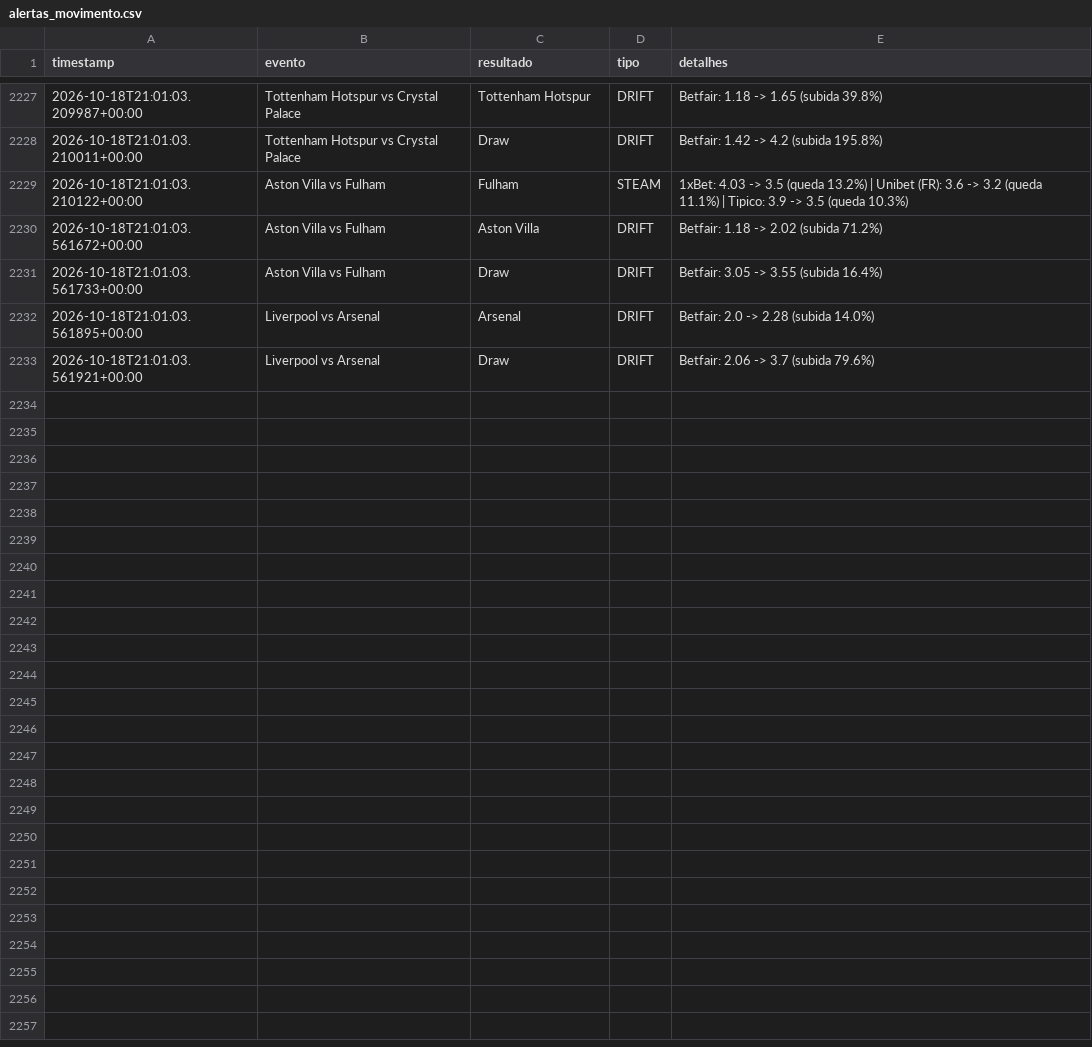
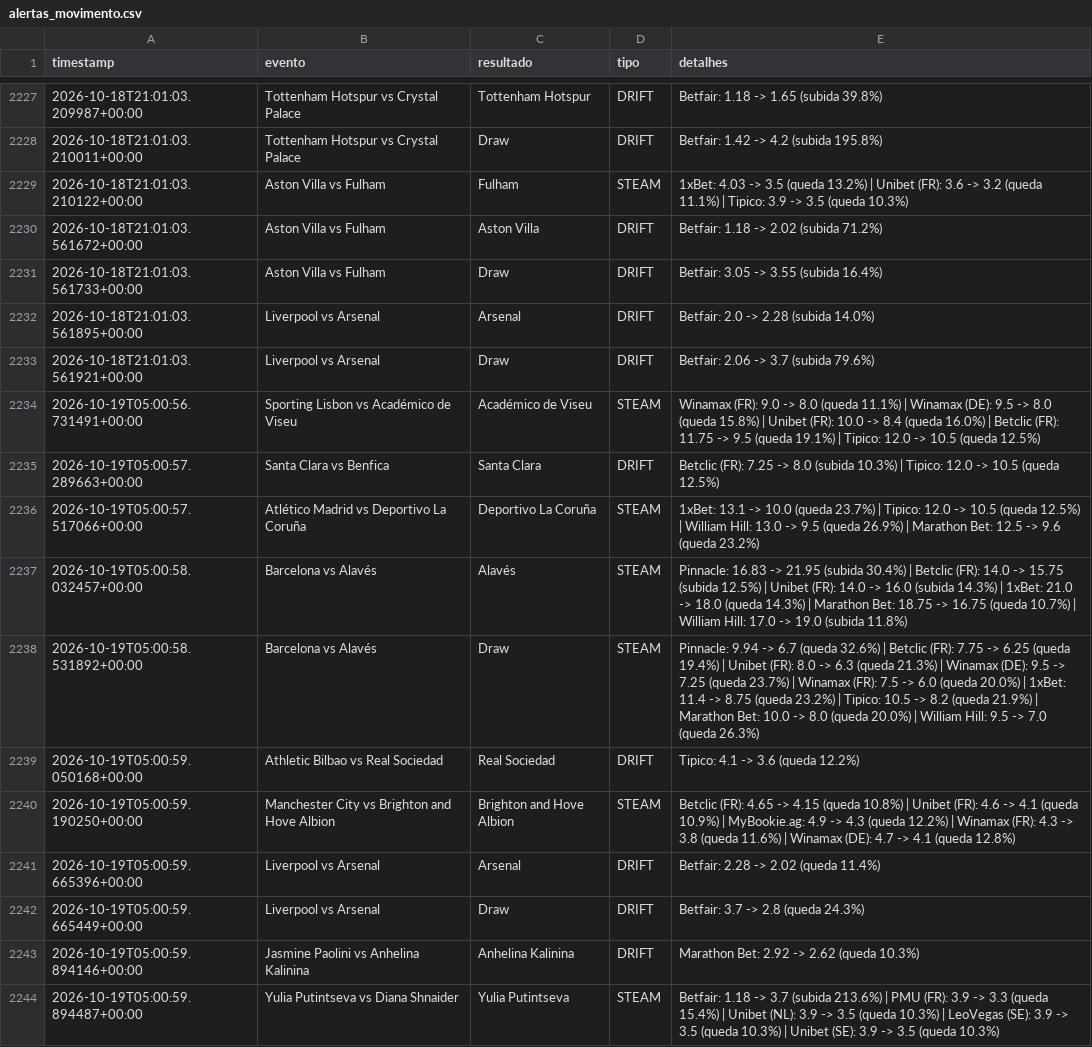
Before and after one commit to goncalomiguelpiedadesantos-spec/Agent-Odds, a CSV file: alertas_movimento.csv, drawn as a sheet; only a part is shown, gaps mark what is left out.

```diff
--- a/alertas_movimento.csv
+++ b/alertas_movimento.csv
@@ -2233 +2233,12 @@ timestamp,evento,resultado,tipo,detalhes
 2026-10-18T21:01:03.561921+00:00,Liverpool vs Arsenal,Draw,DRIFT,Betfair: 2.06 -> 3.7 (subida 79.6%)
+2026-10-19T05:00:56.731491+00:00,Sporting Lisbon vs Académico de Viseu,Académico de Viseu,STEAM,Winamax (FR): 9.0 -> 8.0 (queda 11.1%) | Winamax (DE): 9.5 -> 8.0 (queda 15.8%) | Unibet (FR): 10.0 -> 8.4 (queda 16.0%) | Betclic (FR): 11.75 -> 9.5 (queda 19.1%) | Tipico: 12.0 -> 10.5 (queda 12.5%)
+2026-10-19T05:00:57.289663+00:00,Santa Clara vs Benfica,Santa Clara,DRIFT,Betclic (FR): 7.25 -> 8.0 (subida 10.3%) | Tipico: 12.0 -> 10.5 (queda 12.5%)
+2026-10-19T05:00:57.517066+00:00,Atlético Madrid vs Deportivo La Coruña,Deportivo La Coruña,STEAM,1xBet: 13.1 -> 10.0 (queda 23.7%) | Tipico: 12.0 -> 10.5 (queda 12.5%) | William Hill: 13.0 -> 9.5 (queda 26.9%) | Marathon Bet: 12.5 -> 9.6 (queda 23.2%)
+2026-10-19T05:00:58.032457+00:00,Barcelona vs Alavés,Alavés,STEAM,Pinnacle: 16.83 -> 21.95 (subida 30.4%) | Betclic (FR): 14.0 -> 15.75 (subida 12.5%) | Unibet (FR): 14.0 -> 16.0 (subida 14.3%) | 1xBet: 21.0 -> 18.0 (queda 14.3%) | Marathon Bet: 18.75 -> 16.75 (queda 10.7%) | William Hill: 17.0 -> 19.0 (subida 11.8%)
+2026-10-19T05:00:58.531892+00:00,Barcelona vs Alavés,Draw,STEAM,Pinnacle: 9.94 -> 6.7 (queda 32.6%) | Betclic (FR): 7.75 -> 6.25 (queda 19.4%) | Unibet (FR): 8.0 -> 6.3 (queda 21.3%) | Winamax (DE): 9.5 -> 7.25 (queda 23.7%) | Winamax (FR): 7.5 -> 6.0 (queda 20.0%) | 1xBet: 11.4 -> 8.75 (queda 23.2%) | Tipico: 10.5 -> 8.2 (queda 21.9%) | Marathon Bet: 10.0 -> 8.0 (queda 20.0%) | William Hill: 9.5 -> 7.0 (queda 26.3%)
+2026-10-19T05:00:59.050168+00:00,Athletic Bilbao vs Real Sociedad,Real Sociedad,DRIFT,Tipico: 4.1 -> 3.6 (queda 12.2%)
+2026-10-19T05:00:59.190250+00:00,Manchester City vs Brighton and Hove Albion,Brighton and Hove Albion,STEAM,Betclic (FR): 4.65 -> 4.15 (queda 10.8%) | Unibet (FR): 4.6 -> 4.1 (queda 10.9%) | MyBookie.ag: 4.9 -> 4.3 (queda 12.2%) | Winamax (FR): 4.3 -> 3.8 (queda 11.6%) | Winamax (DE): 4.7 -> 4.1 (queda 12.8%)
+2026-10-19T05:00:59.665396+00:00,Liverpool vs Arsenal,Arsenal,DRIFT,Betfair: 2.28 -> 2.02 (queda 11.4%)
+2026-10-19T05:00:59.665449+00:00,Liverpool vs Arsenal,Draw,DRIFT,Betfair: 3.7 -> 2.8 (queda 24.3%)
+2026-10-19T05:00:59.894146+00:00,Jasmine Paolini vs Anhelina Kalinina,Anhelina Kalinina,DRIFT,Marathon Bet: 2.92 -> 2.62 (queda 10.3%)
+2026-10-19T05:00:59.894487+00:00,Yulia Putintseva vs Diana Shnaider,Yulia Putintseva,STEAM,Betfair: 1.18 -> 3.7 (subida 213.6%) | PMU (FR): 3.9 -> 3.3 (queda 15.4%) | Unibet (NL): 3.9 -> 3.5 (queda 10.3%) | LeoVegas (SE): 3.9 -> 3.5 (queda 10.3%) | Unibet (SE): 3.9 -> 3.5 (queda 10.3%)
```
Also changed, not shown: 1 other file.
